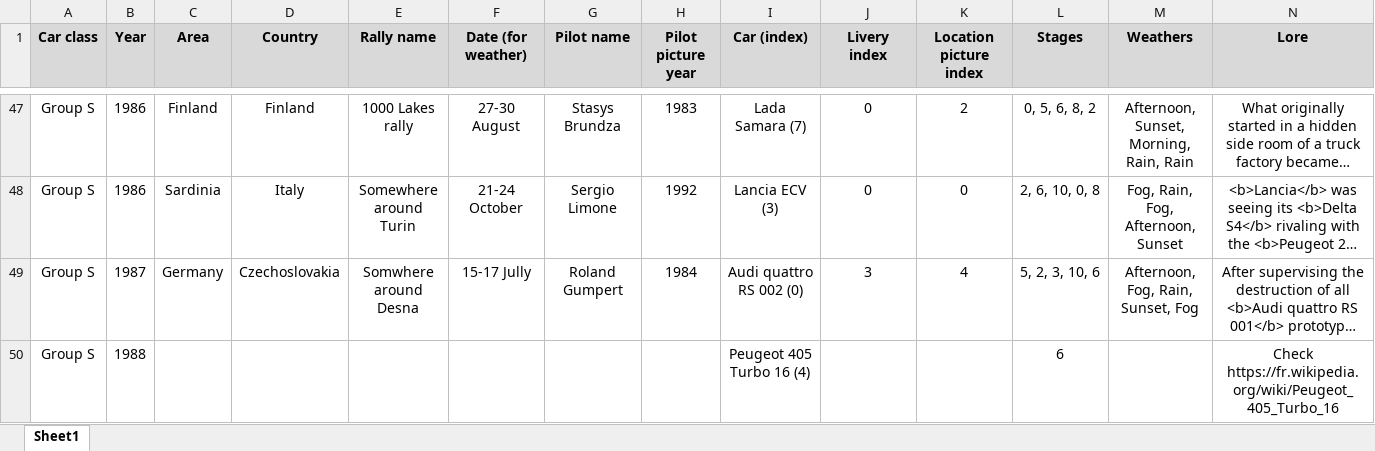
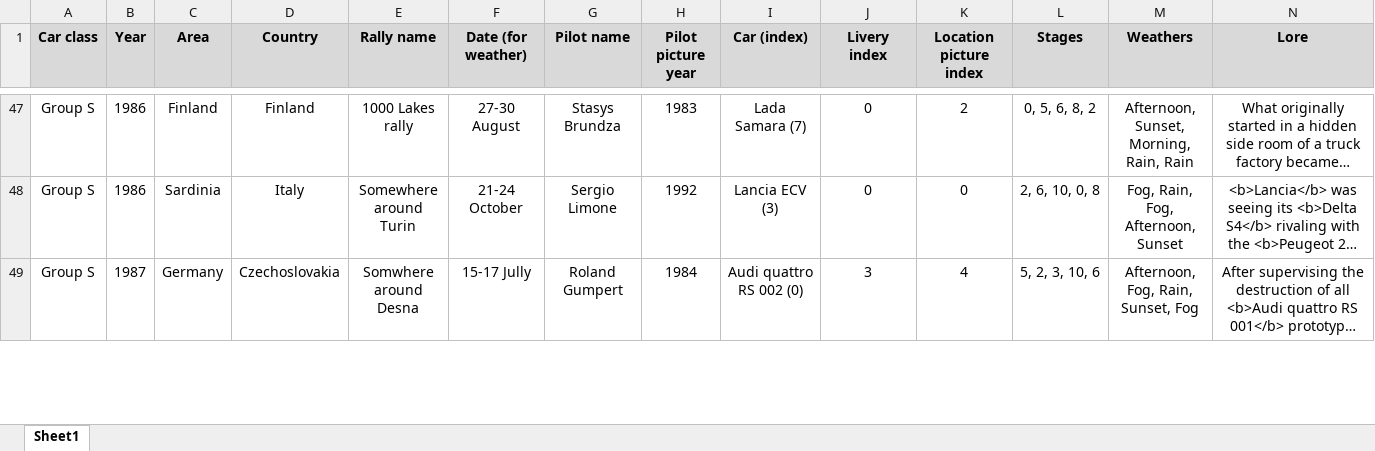
Before and after one commit to MMike17/ArtOfRally_HistoricalCareer, an Excel workbook: Data/Rallies.xlsx, sheet Sheet1, drawn as a sheet; only a part is shown, gaps mark what is left out; long unchanged cells end in …; values as stored, in another font and other column widths than the file's, no borders; conditional formats not drawn; removed rows and columns are numbered as before the commit, all else as after; rows hold the shown columns only; the diff covers the shown part only; the diff names each change by its address in the sheet, - before the commit and + after, or states it on an @@ line.

Commit message:
Add Group S rally 6

```diff
--- a/Data/Rallies.xlsx (sheet Sheet1)
+++ b/Data/Rallies.xlsx (sheet Sheet1)
-row 50: Group S | 1988 |  |  |  |  |  |  | Peugeot 405 Turbo 16 (4) |  |  | 6 |  | Check https://fr.wikipedia.org/wiki/Peugeot_405_Turbo_16
```
Also changed, not shown: 1 added row elsewhere in this sheet, 3 other files.
